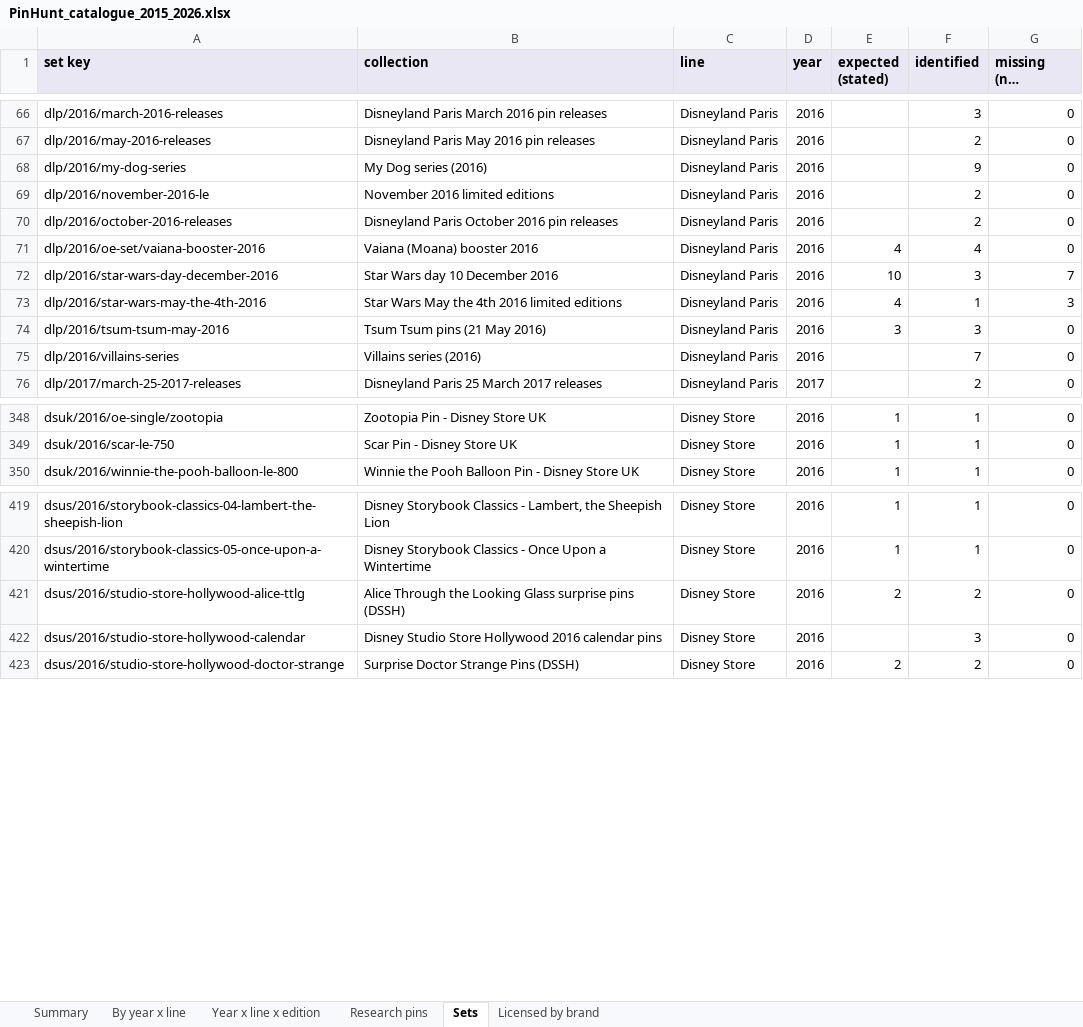
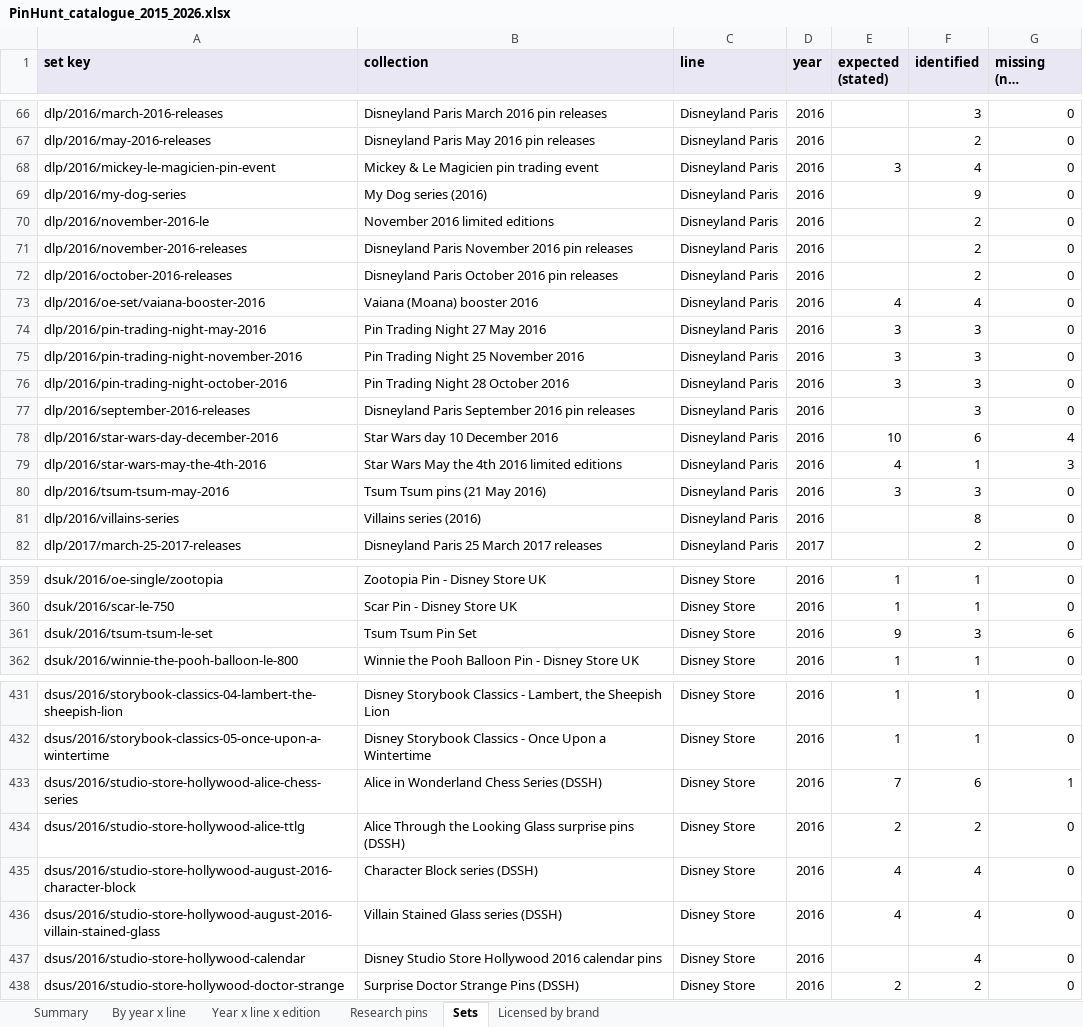
Before and after one commit to alperahmet1990-debug/Pin-hunt-uk, an Excel workbook: docs/research/catalogue-backfill/PinHunt_catalogue_2015_2026.xlsx, sheet Sets, drawn as a sheet; only a part is shown, gaps mark what is left out; long unchanged cells end in …; values as stored, in another font and other column widths than the file's, no borders; addresses are those after the commit; the diff covers the shown part only; the diff names each change by its address in the sheet, - before the commit and + after, or states it on an @@ line.

```diff
--- a/docs/research/catalogue-backfill/PinHunt_catalogue_2015_2026.xlsx (sheet Sets)
+++ b/docs/research/catalogue-backfill/PinHunt_catalogue_2015_2026.xlsx (sheet Sets)
+row 68: dlp/2016/mickey-le-magicien-pin-event | Mickey & Le Magicien pin trading event | Disneyland Paris | 2016 | 3 | 4 | 0
+row 71: dlp/2016/november-2016-releases | Disneyland Paris November 2016 pin releases | Disneyland Paris | 2016 |  | 2 | 0
+row 74: dlp/2016/pin-trading-night-may-2016 | Pin Trading Night 27 May 2016 | Disneyland Paris | 2016 | 3 | 3 | 0
+row 75: dlp/2016/pin-trading-night-november-2016 | Pin Trading Night 25 November 2016 | Disneyland Paris | 2016 | 3 | 3 | 0
+row 76: dlp/2016/pin-trading-night-october-2016 | Pin Trading Night 28 October 2016 | Disneyland Paris | 2016 | 3 | 3 | 0
+row 77: dlp/2016/september-2016-releases | Disneyland Paris September 2016 pin releases | Disneyland Paris | 2016 |  | 3 | 0
-F78 (identified): 3
+F78 (identified): 6
-G78 (missing (not invented)): 7
+G78 (missing (not invented)): 4
-F81 (identified): 7
+F81 (identified): 8
+row 361: dsuk/2016/tsum-tsum-le-set | Tsum Tsum Pin Set | Disney Store | 2016 | 9 | 3 | 6
+row 433: dsus/2016/studio-store-hollywood-alice-chess-series | Alice in Wonderland Chess Series (DSSH) | Disney Store | 2016 | 7 | 6 | 1
+row 435: dsus/2016/studio-store-hollywood-august-2016-character-block | Character Block series (DSSH) | Disney Store | 2016 | 4 | 4 | 0
+row 436: dsus/2016/studio-store-hollywood-august-2016-villain-stained-glass | Villain Stained Glass series (DSSH) | Disney Store | 2016 | 4 | 4 | 0
-F437 (identified): 3
+F437 (identified): 4
```
Also changed, not shown: 11 added rows and 3 edited cells elsewhere in this sheet, sheet Research pins, sheet Year x line x edition, sheet By year x line, sheet Summary, 9 other files.
